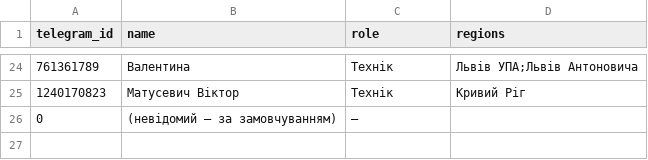
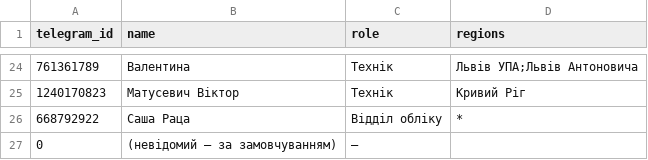
Before and after one commit to bestpressocomua-coder/tovar_besty_bot, a CSV file: bestpresso_bot/data/employees.csv, drawn as a sheet; only a part is shown, gaps mark what is left out; the diff names each change by its address in the sheet, - before the commit and + after, or states it on an @@ line.

Commit message:
add Sasha Ratsa to accounting (all regions)

```diff
--- a/bestpresso_bot/data/employees.csv
+++ b/bestpresso_bot/data/employees.csv
+row 26: 668792922 | Саша Раца | Відділ обліку | *
```
